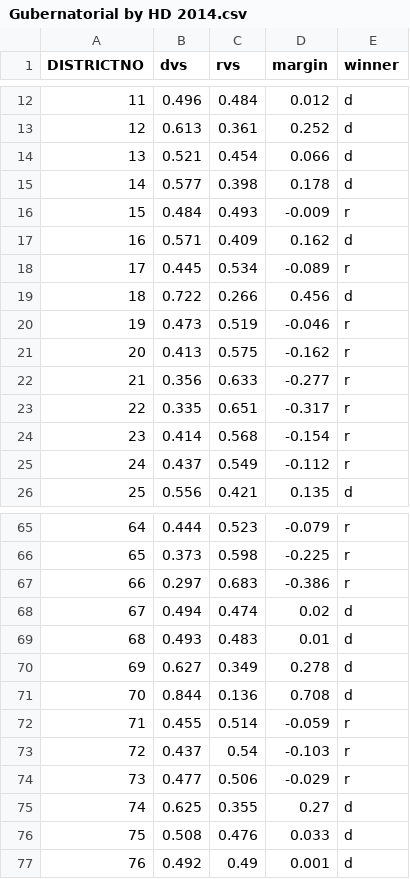
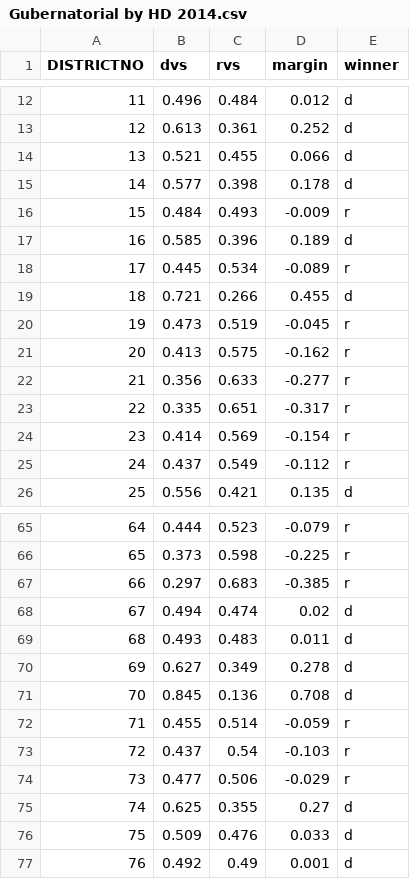
Before and after one commit to dcadata/michigan-state-legislative-districts, a CSV file: new_districts/Gubernatorial by HD 2014.csv, drawn as a sheet; only a part is shown, gaps mark what is left out; the diff covers the shown part only.

Commit message:
Re-run new districts

```diff
--- a/new_districts/Gubernatorial by HD 2014.csv
+++ b/new_districts/Gubernatorial by HD 2014.csv
@@ -13,9 +13,9 @@ DISTRICTNO,dvs,rvs,margin,winner
 12,0.613,0.361,0.252,d
-13,0.521,0.454,0.066,d
+13,0.521,0.455,0.066,d
 14,0.577,0.398,0.178,d
 15,0.484,0.493,-0.009,r
-16,0.571,0.409,0.162,d
+16,0.585,0.396,0.189,d
 17,0.445,0.534,-0.089,r
-18,0.722,0.266,0.456,d
-19,0.473,0.519,-0.046,r
+18,0.721,0.266,0.455,d
+19,0.473,0.519,-0.045,r
 20,0.413,0.575,-0.162,r
@@ -23,3 +23,3 @@ DISTRICTNO,dvs,rvs,margin,winner
 22,0.335,0.651,-0.317,r
-23,0.414,0.568,-0.154,r
+23,0.414,0.569,-0.154,r
 24,0.437,0.549,-0.112,r
@@ -66,7 +66,7 @@ DISTRICTNO,dvs,rvs,margin,winner
 65,0.373,0.598,-0.225,r
-66,0.297,0.683,-0.386,r
+66,0.297,0.683,-0.385,r
 67,0.494,0.474,0.02,d
-68,0.493,0.483,0.01,d
+68,0.493,0.483,0.011,d
 69,0.627,0.349,0.278,d
-70,0.844,0.136,0.708,d
+70,0.845,0.136,0.708,d
 71,0.455,0.514,-0.059,r
@@ -75,3 +75,3 @@ DISTRICTNO,dvs,rvs,margin,winner
 74,0.625,0.355,0.27,d
-75,0.508,0.476,0.033,d
+75,0.509,0.476,0.033,d
 76,0.492,0.49,0.001,d
```
Also changed, not shown: 9 edited cells elsewhere in this file.
